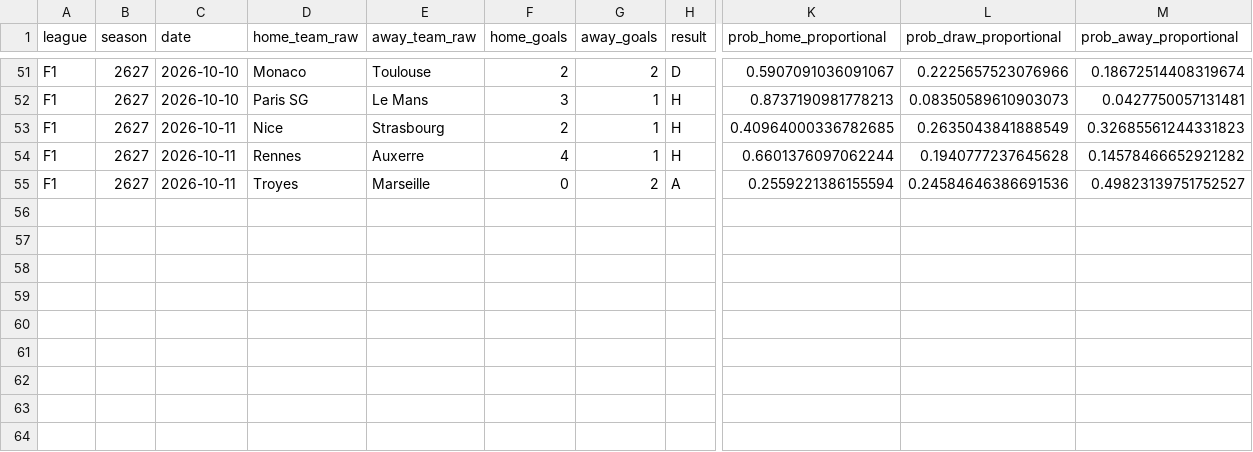
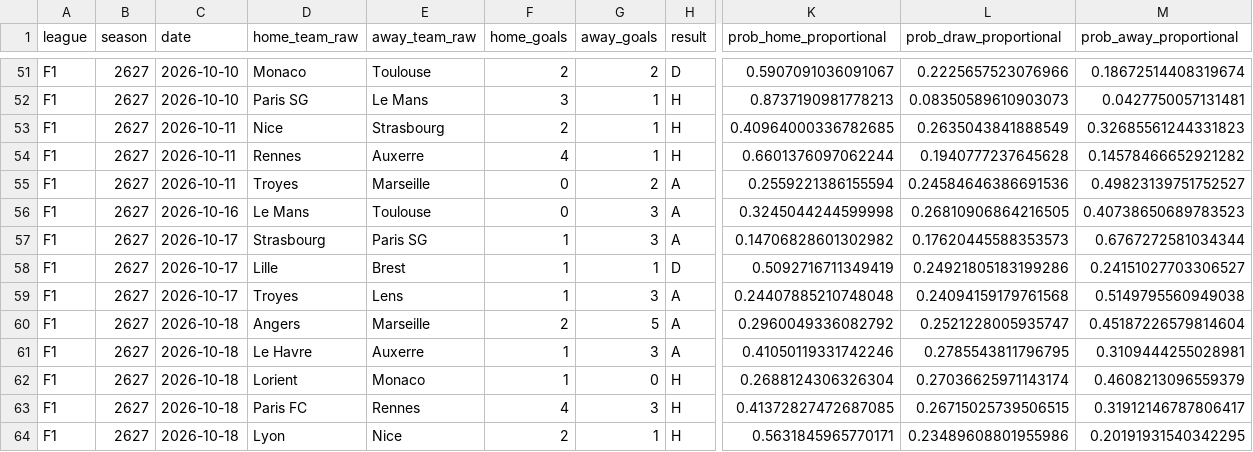
Before and after one commit to therealsammy/fpl, a CSV file: data/odds/football_data/F1/2627.csv, drawn as a sheet; only a part is shown, gaps mark what is left out; rows hold the shown columns only; the diff names each change by its address in the sheet, - before the commit and + after, or states it on an @@ line.

```diff
--- a/data/odds/football_data/F1/2627.csv
+++ b/data/odds/football_data/F1/2627.csv
+row 56: F1 | 2627 | 2026-10-16 | Le Mans | Toulouse | 0 | 3 | A | 0.3245044244599998 | 0.26810906864216505 | 0.40738650689783523
+row 57: F1 | 2627 | 2026-10-17 | Strasbourg | Paris SG | 1 | 3 | A | 0.14706828601302982 | 0.17620445588353573 | 0.6767272581034344
+row 58: F1 | 2627 | 2026-10-17 | Lille | Brest | 1 | 1 | D | 0.5092716711349419 | 0.24921805183199286 | 0.24151027703306527
+row 59: F1 | 2627 | 2026-10-17 | Troyes | Lens | 1 | 3 | A | 0.24407885210748048 | 0.24094159179761568 | 0.5149795560949038
+row 60: F1 | 2627 | 2026-10-18 | Angers | Marseille | 2 | 5 | A | 0.2960049336082792 | 0.2521228005935747 | 0.45187226579814604
+row 61: F1 | 2627 | 2026-10-18 | Le Havre | Auxerre | 1 | 3 | A | 0.41050119331742246 | 0.2785543811796795 | 0.3109444255028981
+row 62: F1 | 2627 | 2026-10-18 | Lorient | Monaco | 1 | 0 | H | 0.2688124306326304 | 0.27036625971143174 | 0.4608213096559379
+row 63: F1 | 2627 | 2026-10-18 | Paris FC | Rennes | 4 | 3 | H | 0.41372827472687085 | 0.26715025739506515 | 0.31912146787806417
+row 64: F1 | 2627 | 2026-10-18 | Lyon | Nice | 2 | 1 | H | 0.5631845965770171 | 0.23489608801955986 | 0.20191931540342295
```
Also changed, not shown: data/ids/unresolved.csv, data/odds/football_data/D1/2627.csv, 4 other files.
